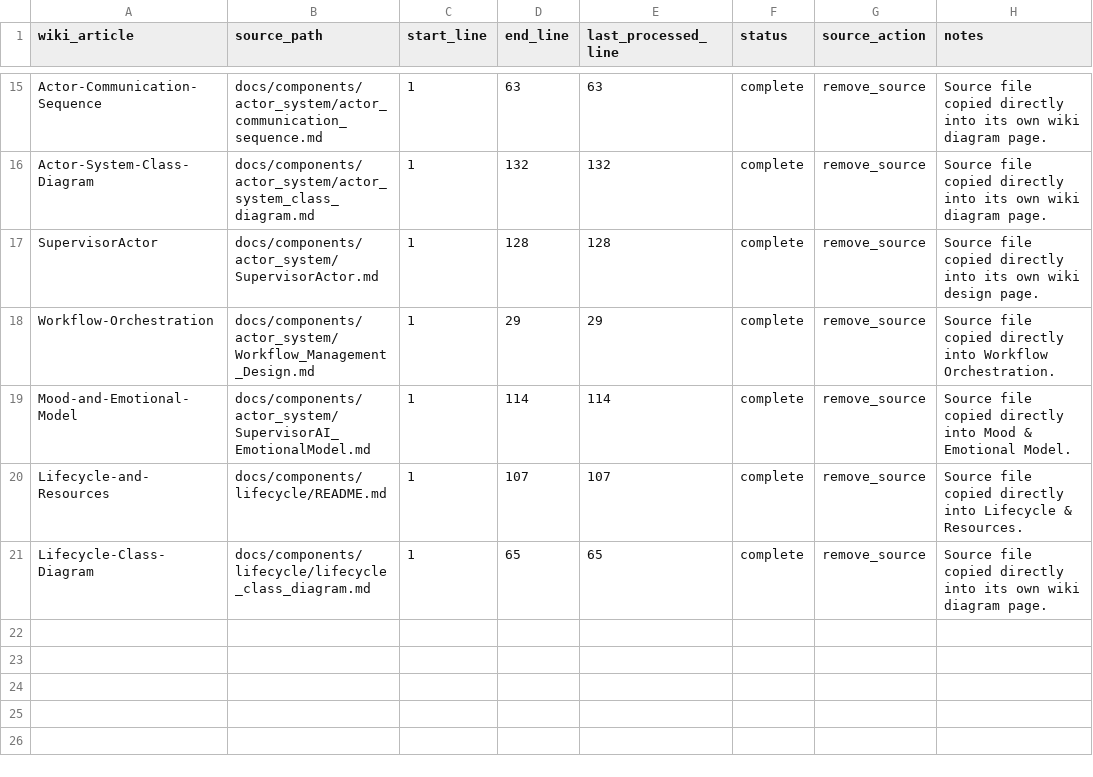
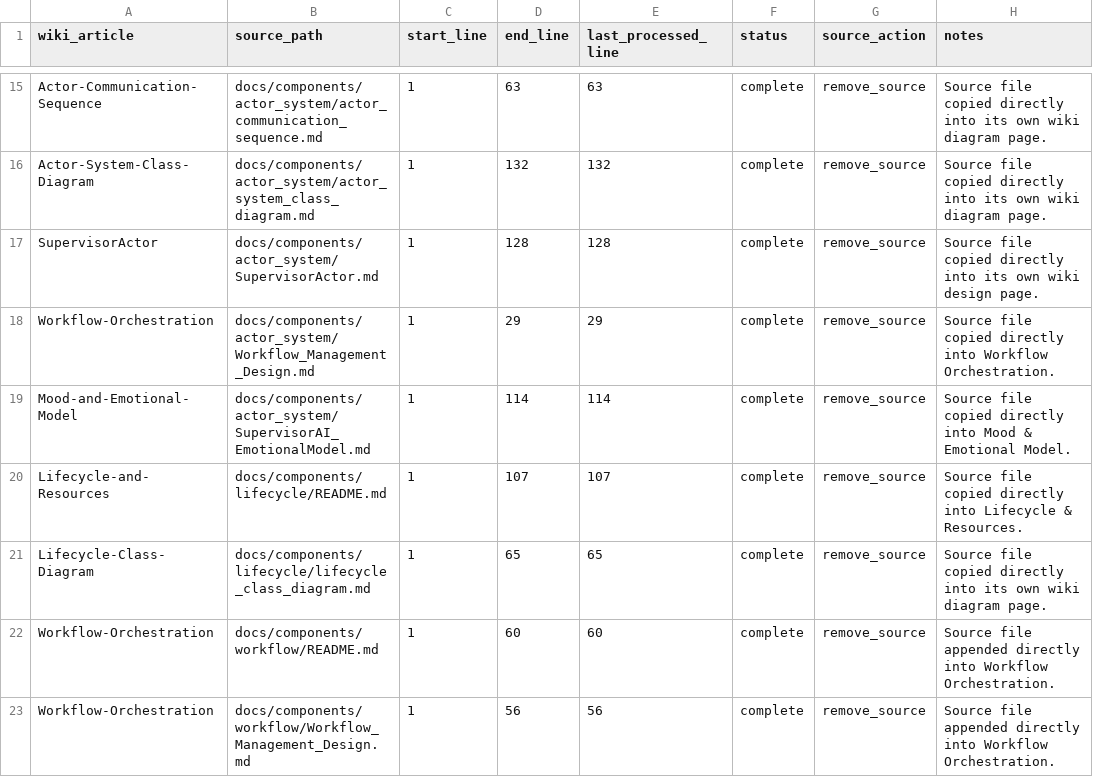
Before and after one commit to SolaceHarmony/SolaceCore, a CSV file: wiki/curation-tracker.csv, drawn as a sheet; only a part is shown, gaps mark what is left out.

Commit message:
Move workflow docs into wiki

```diff
--- a/wiki/curation-tracker.csv
+++ b/wiki/curation-tracker.csv
@@ -21 +21,3 @@ Lifecycle-and-Resources,docs/components/lifecycle/README.md,1,107,107,complete,r
 Lifecycle-Class-Diagram,docs/components/lifecycle/lifecycle_class_diagram.md,1,65,65,complete,remove_source,"Source file copied directly into its own wiki diagram page."
+Workflow-Orchestration,docs/components/workflow/README.md,1,60,60,complete,remove_source,"Source file appended directly into Workflow Orchestration."
+Workflow-Orchestration,docs/components/workflow/Workflow_Management_Design.md,1,56,56,complete,remove_source,"Source file appended directly into Workflow Orchestration."
```
Also changed, not shown: 7 other files.
